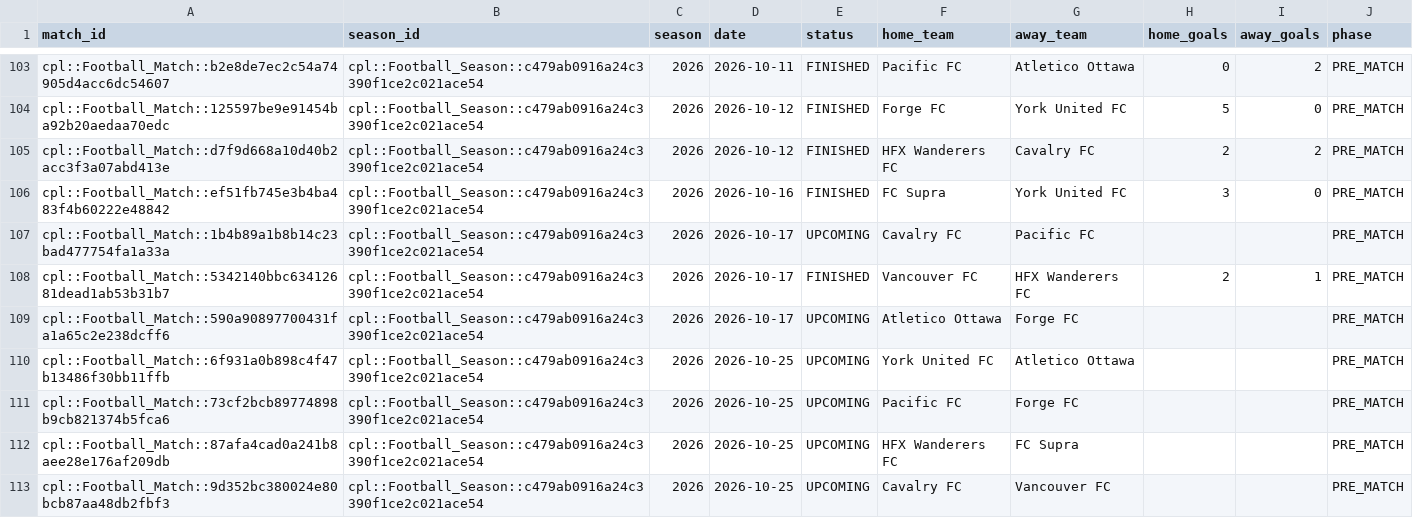
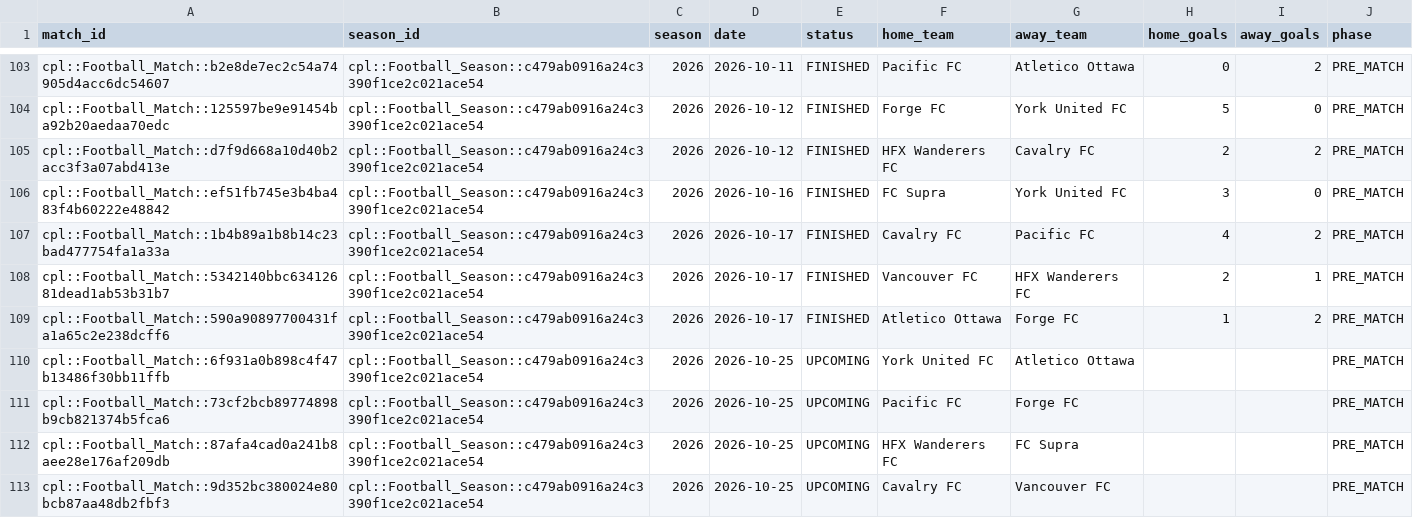
Before and after one commit to GoCeylan/canpl-analytics, a CSV file: data/matches/cpl_all_with_ids.csv, drawn as a sheet; only a part is shown, gaps mark what is left out.

```diff
--- a/data/matches/cpl_all_with_ids.csv
+++ b/data/matches/cpl_all_with_ids.csv
@@ -106,5 +106,5 @@ cpl::Football_Match::d7f9d668a10d40b2acc3f3a07abd413e,cpl::Football_Season::c479
 cpl::Football_Match::ef51fb745e3b4ba483f4b60222e48842,cpl::Football_Season::c479ab0916a24c3390f1ce2c021ace54,2026,2026-10-16,FINISHED,FC Supra,York United FC,3,0,PRE_MATCH
-cpl::Football_Match::1b4b89a1b8b14c23bad477754fa1a33a,cpl::Football_Season::c479ab0916a24c3390f1ce2c021ace54,2026,2026-10-17,UPCOMING,Cavalry FC,Pacific FC,,,PRE_MATCH
+cpl::Football_Match::1b4b89a1b8b14c23bad477754fa1a33a,cpl::Football_Season::c479ab0916a24c3390f1ce2c021ace54,2026,2026-10-17,FINISHED,Cavalry FC,Pacific FC,4,2,PRE_MATCH
 cpl::Football_Match::5342140bbc63412681dead1ab53b31b7,cpl::Football_Season::c479ab0916a24c3390f1ce2c021ace54,2026,2026-10-17,FINISHED,Vancouver FC,HFX Wanderers FC,2,1,PRE_MATCH
-cpl::Football_Match::590a90897700431fa1a65c2e238dcff6,cpl::Football_Season::c479ab0916a24c3390f1ce2c021ace54,2026,2026-10-17,UPCOMING,Atletico Ottawa,Forge FC,,,PRE_MATCH
+cpl::Football_Match::590a90897700431fa1a65c2e238dcff6,cpl::Football_Season::c479ab0916a24c3390f1ce2c021ace54,2026,2026-10-17,FINISHED,Atletico Ottawa,Forge FC,1,2,PRE_MATCH
 cpl::Football_Match::6f931a0b898c4f47b13486f30bb11ffb,cpl::Football_Season::c479ab0916a24c3390f1ce2c021ace54,2026,2026-10-25,UPCOMING,York United FC,Atletico Ottawa,,,PRE_MATCH
```
Also changed, not shown: data/matches/cpl_all.csv, data/matches/match_header_history.csv, 1 other file.
